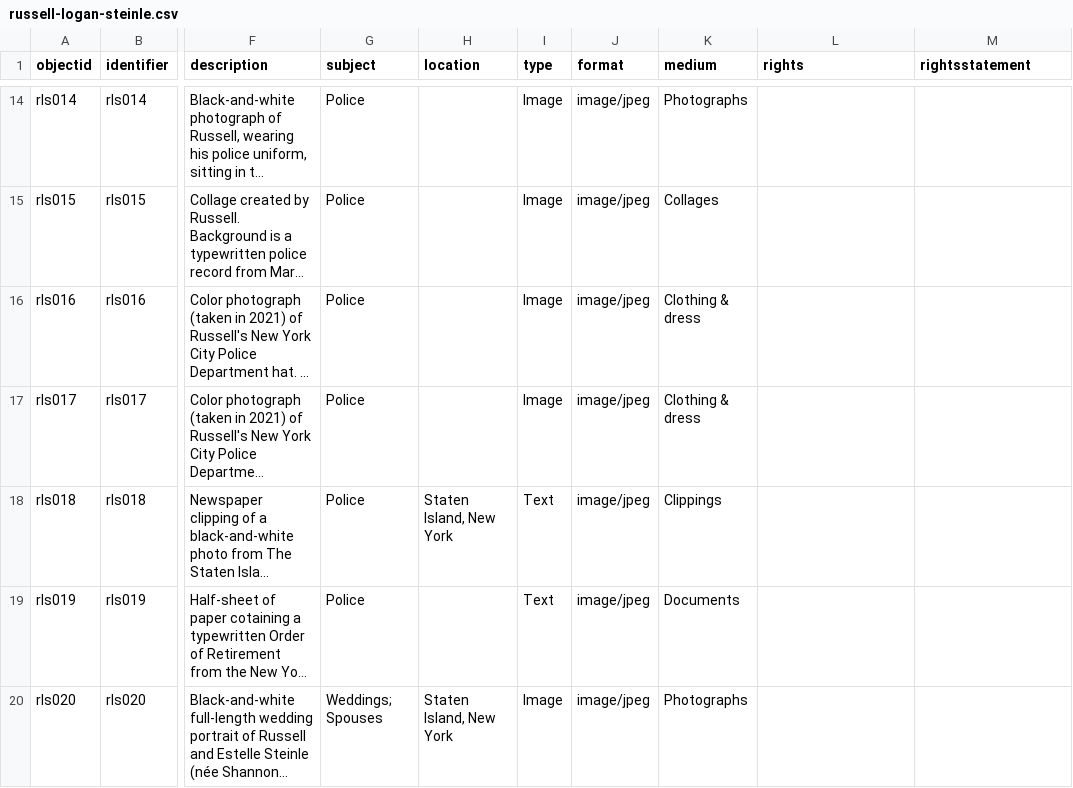
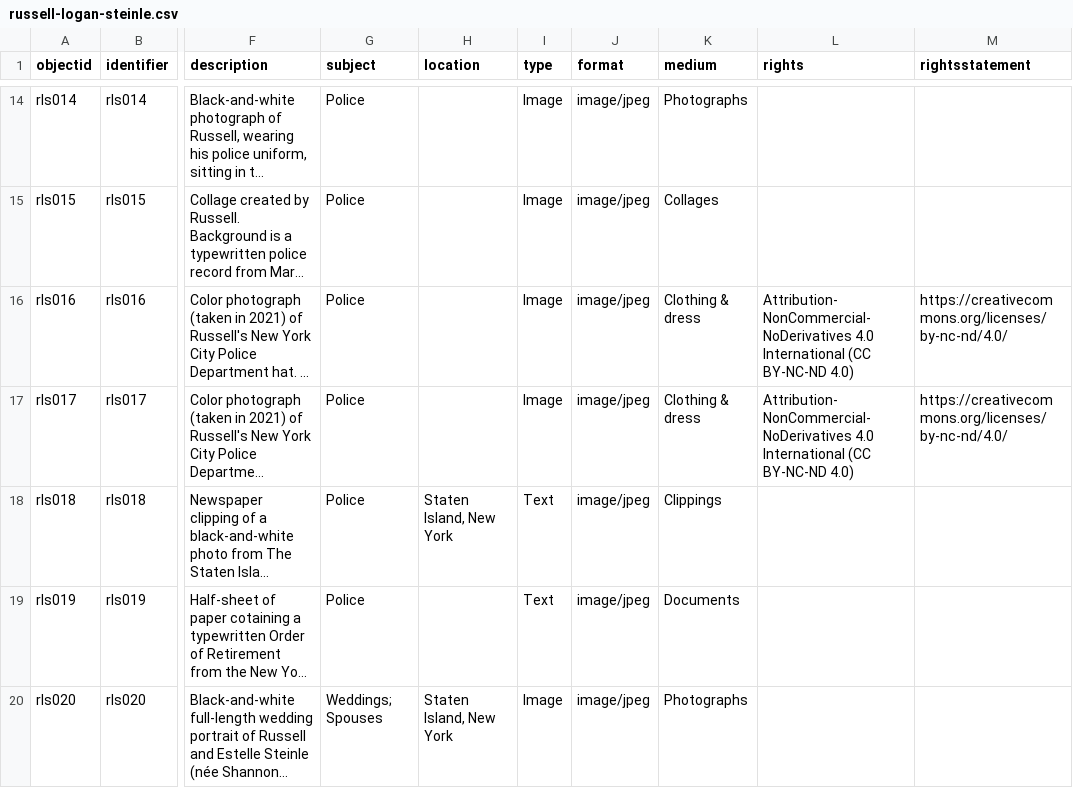
Before and after one commit to mialsteinle/russell-logan-steinle, a CSV file: _data/russell-logan-steinle.csv, drawn as a sheet; only a part is shown, gaps mark what is left out; long unchanged cells end in …; the diff names each change by its address in the sheet, - before the commit and + after, or states it on an @@ line.

Commit message:
Update russell-logan-steinle.csv

```diff
--- a/_data/russell-logan-steinle.csv
+++ b/_data/russell-logan-steinle.csv
-L16:L17 (rights): (empty)
+L16:L17 (rights): Attribution-NonCommercial-NoDerivatives 4.0 International (CC BY-NC-ND 4.0)
-M16:M17 (rightsstatement): (empty)
+M16:M17 (rightsstatement): https://creativecommons.org/licenses/by-nc-nd/4.0/
```
